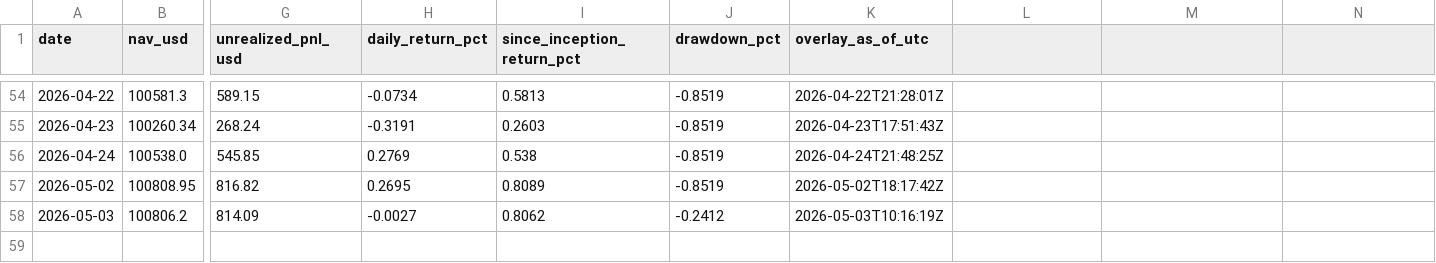
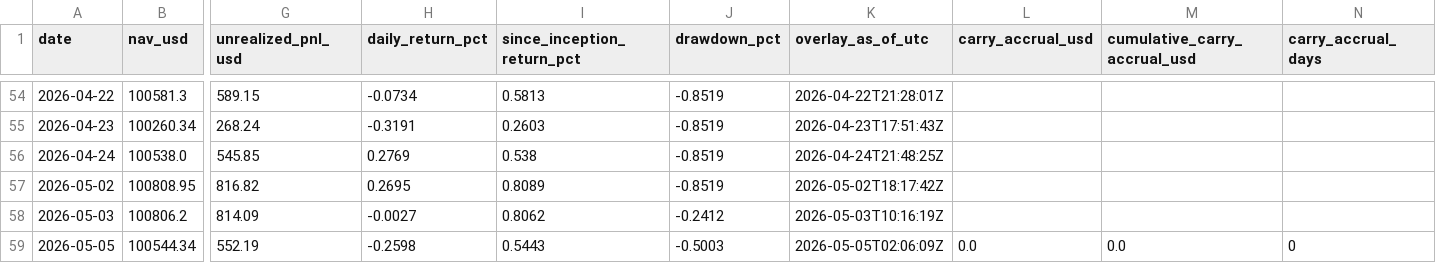
Before and after one commit to market-predictions/weekly-fx, a CSV file: output/fx_valuation_history.csv, drawn as a sheet; only a part is shown, gaps mark what is left out; rows hold the shown columns only; the diff names each change by its address in the sheet, - before the commit and + after, or states it on an @@ line.

```diff
--- a/output/fx_valuation_history.csv
+++ b/output/fx_valuation_history.csv
-L1: (empty)
+L1: carry_accrual_usd
-M1: (empty)
+M1: cumulative_carry_accrual_usd
-N1: (empty)
+N1: carry_accrual_days
+row 59: 2026-05-05 | 100544.34 | 552.19 | -0.2598 | 0.5443 | -0.5003 | 2026-05-05T02:06:09Z | 0.0 | 0.0 | 0
```
Also changed, not shown: output/fx_carry_snapshot.csv, 3 other files.
